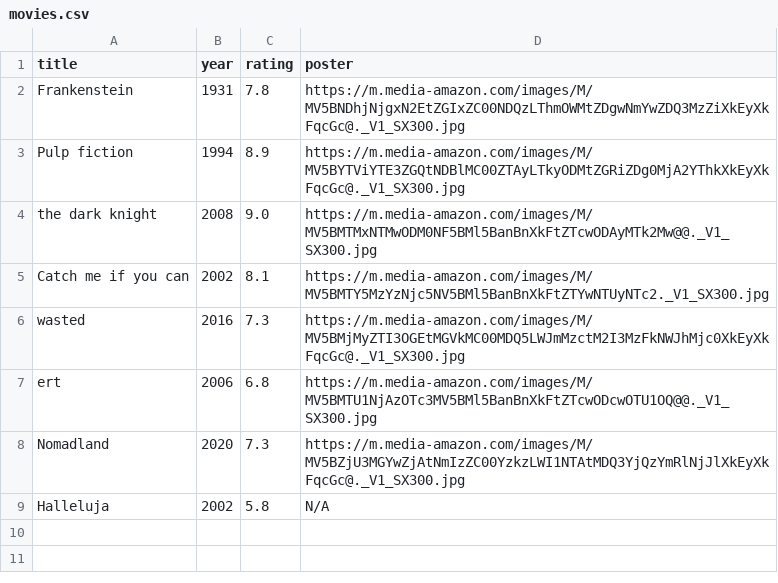
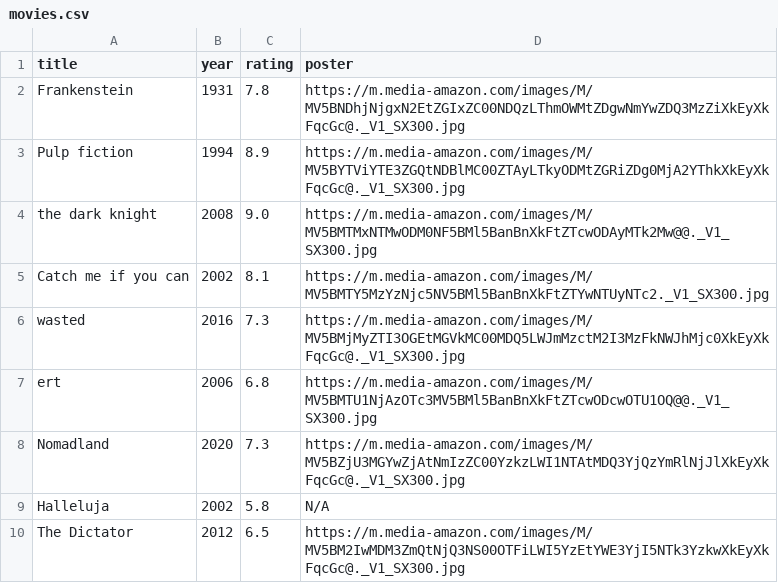
Before and after one commit to build-with-chris/Movie_database, a CSV file: data/movies.csv, drawn as a sheet; the diff names each change by its address in the sheet, - before the commit and + after, or states it on an @@ line.

```diff
--- a/data/movies.csv
+++ b/data/movies.csv
+row 10: The Dictator | 2012 | 6.5 | https://m.media-amazon.com/images/M/MV5BM2IwMDM3ZmQtNjQ3NS00OTFiLWI5YzEtYWE3YjI5NTk3YzkwXkEyXkFqcGc@._V1_SX300.jpg
```
Also changed, not shown: 8 other files.
